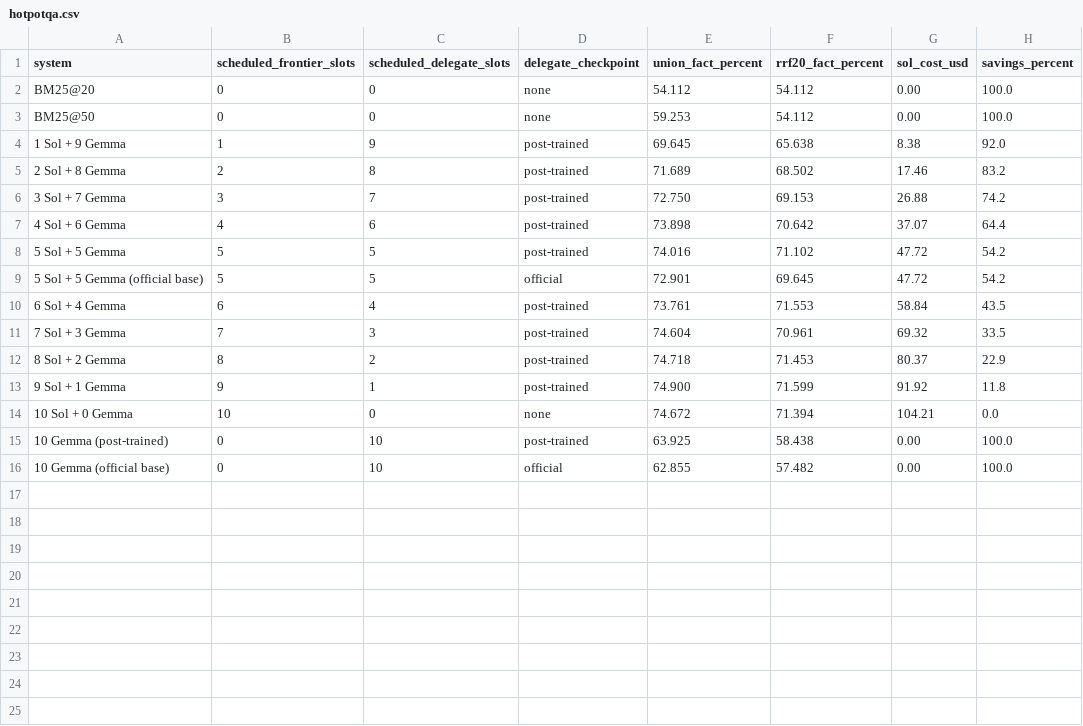
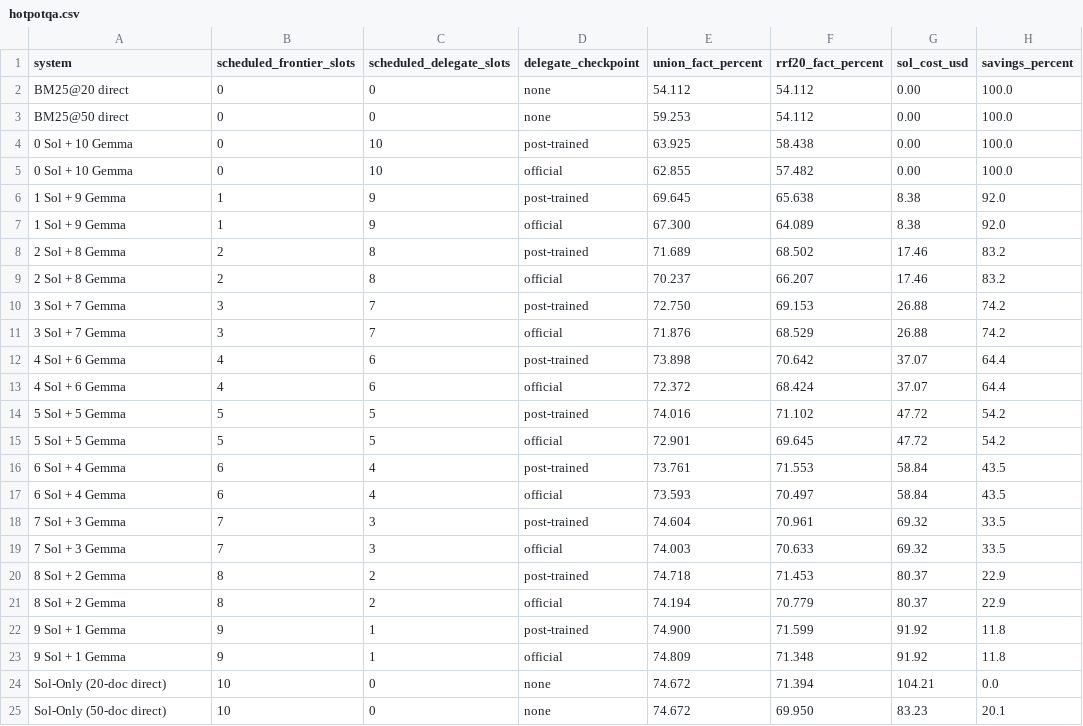
Before and after one commit to castorini/delegent, a CSV file: results/hotpotqa.csv, drawn as a sheet.

Commit message:
Update evaluation results and figures

```diff
--- a/results/hotpotqa.csv
+++ b/results/hotpotqa.csv
@@ -1,16 +1,25 @@
 system,scheduled_frontier_slots,scheduled_delegate_slots,delegate_checkpoint,union_fact_percent,rrf20_fact_percent,sol_cost_usd,savings_percent
-BM25@20,0,0,none,54.112,54.112,0.00,100.0
-BM25@50,0,0,none,59.253,54.112,0.00,100.0
+BM25@20 direct,0,0,none,54.112,54.112,0.00,100.0
+BM25@50 direct,0,0,none,59.253,54.112,0.00,100.0
+0 Sol + 10 Gemma,0,10,post-trained,63.925,58.438,0.00,100.0
+0 Sol + 10 Gemma,0,10,official,62.855,57.482,0.00,100.0
 1 Sol + 9 Gemma,1,9,post-trained,69.645,65.638,8.38,92.0
+1 Sol + 9 Gemma,1,9,official,67.300,64.089,8.38,92.0
 2 Sol + 8 Gemma,2,8,post-trained,71.689,68.502,17.46,83.2
+2 Sol + 8 Gemma,2,8,official,70.237,66.207,17.46,83.2
 3 Sol + 7 Gemma,3,7,post-trained,72.750,69.153,26.88,74.2
+3 Sol + 7 Gemma,3,7,official,71.876,68.529,26.88,74.2
 4 Sol + 6 Gemma,4,6,post-trained,73.898,70.642,37.07,64.4
+4 Sol + 6 Gemma,4,6,official,72.372,68.424,37.07,64.4
 5 Sol + 5 Gemma,5,5,post-trained,74.016,71.102,47.72,54.2
-5 Sol + 5 Gemma (official base),5,5,official,72.901,69.645,47.72,54.2
+5 Sol + 5 Gemma,5,5,official,72.901,69.645,47.72,54.2
 6 Sol + 4 Gemma,6,4,post-trained,73.761,71.553,58.84,43.5
+6 Sol + 4 Gemma,6,4,official,73.593,70.497,58.84,43.5
 7 Sol + 3 Gemma,7,3,post-trained,74.604,70.961,69.32,33.5
+7 Sol + 3 Gemma,7,3,official,74.003,70.633,69.32,33.5
 8 Sol + 2 Gemma,8,2,post-trained,74.718,71.453,80.37,22.9
+8 Sol + 2 Gemma,8,2,official,74.194,70.779,80.37,22.9
 9 Sol + 1 Gemma,9,1,post-trained,74.900,71.599,91.92,11.8
-10 Sol + 0 Gemma,10,0,none,74.672,71.394,104.21,0.0
-10 Gemma (post-trained),0,10,post-trained,63.925,58.438,0.00,100.0
-10 Gemma (official base),0,10,official,62.855,57.482,0.00,100.0
+9 Sol + 1 Gemma,9,1,official,74.809,71.348,91.92,11.8
+Sol-Only (20-doc direct),10,0,none,74.672,71.394,104.21,0.0
+Sol-Only (50-doc direct),10,0,none,74.672,69.950,83.23,20.1
```
Also changed, not shown: results/squad.csv, 9 other files.
